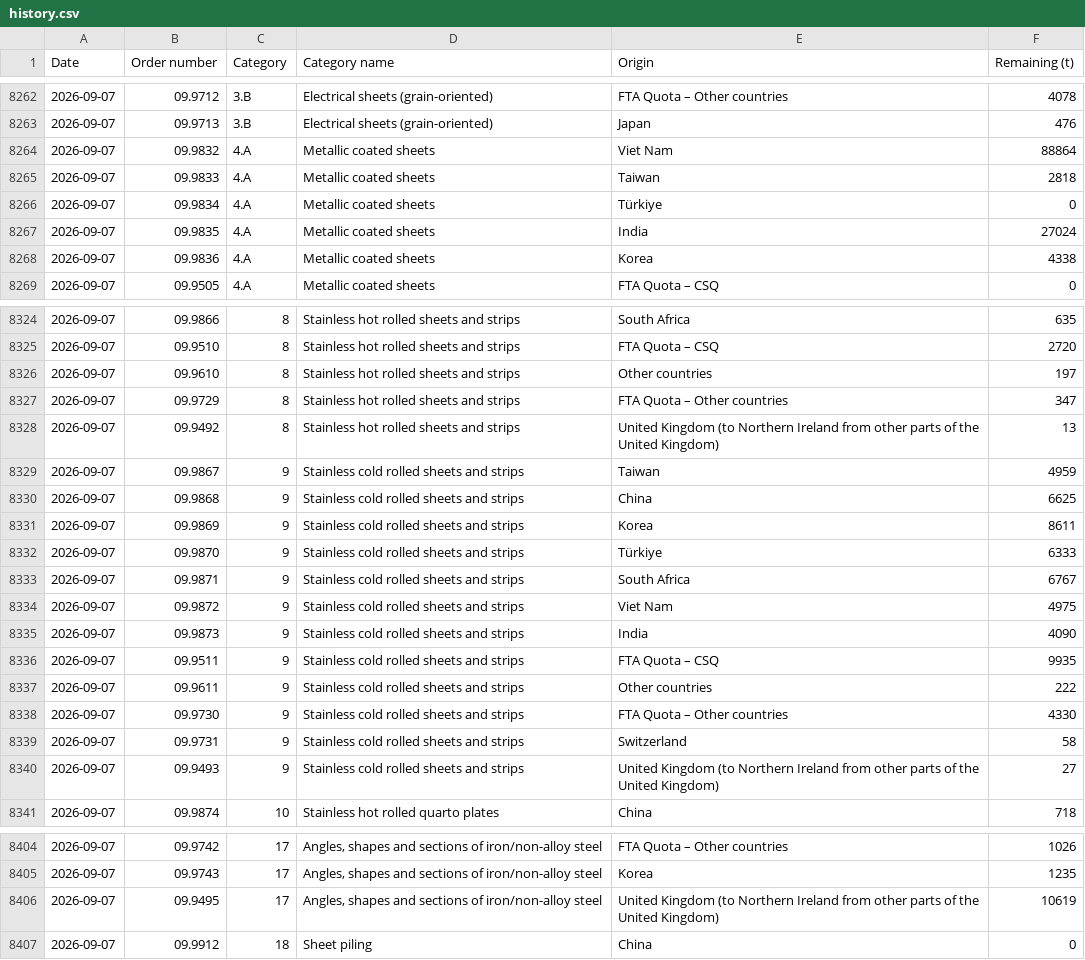
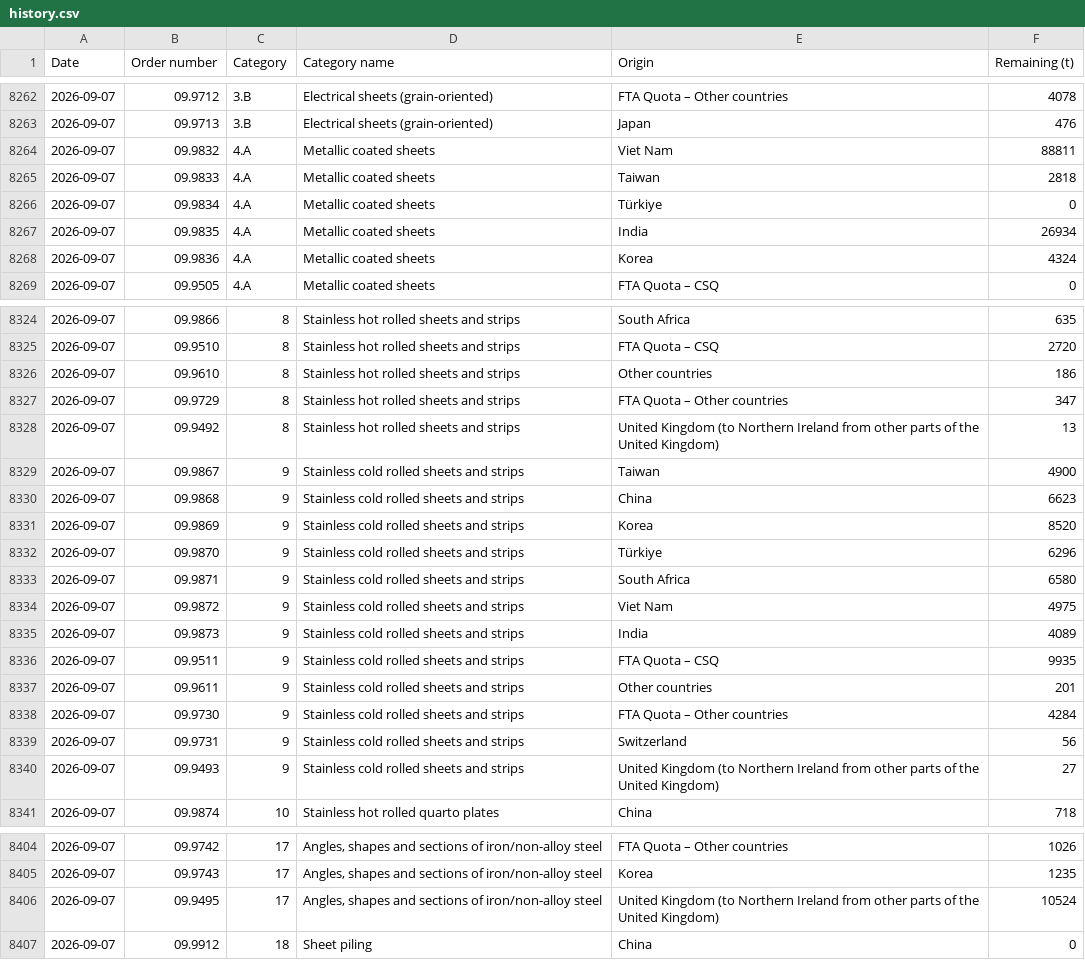
Before and after one commit to bfindlayOPR/EU-Quota-Dashboard, a CSV file: history.csv, drawn as a sheet; only a part is shown, gaps mark what is left out; the diff covers the shown part only.

```diff
--- a/history.csv
+++ b/history.csv
@@ -8263,7 +8263,7 @@ Date,Order number,Category,Category name,Origin,Remaining (t)
 2026-09-07,09.9713,3.B,Electrical sheets (grain-oriented),Japan,476
-2026-09-07,09.9832,4.A,Metallic coated sheets,Viet Nam,88864
+2026-09-07,09.9832,4.A,Metallic coated sheets,Viet Nam,88811
 2026-09-07,09.9833,4.A,Metallic coated sheets,Taiwan,2818
 2026-09-07,09.9834,4.A,Metallic coated sheets,Türkiye,0
-2026-09-07,09.9835,4.A,Metallic coated sheets,India,27024
-2026-09-07,09.9836,4.A,Metallic coated sheets,Korea,4338
+2026-09-07,09.9835,4.A,Metallic coated sheets,India,26934
+2026-09-07,09.9836,4.A,Metallic coated sheets,Korea,4324
 2026-09-07,09.9505,4.A,Metallic coated sheets,FTA Quota – CSQ,0
@@ -8325,16 +8325,16 @@ Date,Order number,Category,Category name,Origin,Remaining (t)
 2026-09-07,09.9510,8,Stainless hot rolled sheets and strips,FTA Quota – CSQ,2720
-2026-09-07,09.9610,8,Stainless hot rolled sheets and strips,Other countries,197
+2026-09-07,09.9610,8,Stainless hot rolled sheets and strips,Other countries,186
 2026-09-07,09.9729,8,Stainless hot rolled sheets and strips,FTA Quota – Other countries,347
 2026-09-07,09.9492,8,Stainless hot rolled sheets and strips,United Kingdom (to Northern Ireland from other parts of the United Kingdom),13
-2026-09-07,09.9867,9,Stainless cold rolled sheets and strips,Taiwan,4959
-2026-09-07,09.9868,9,Stainless cold rolled sheets and strips,China,6625
-2026-09-07,09.9869,9,Stainless cold rolled sheets and strips,Korea,8611
-2026-09-07,09.9870,9,Stainless cold rolled sheets and strips,Türkiye,6333
-2026-09-07,09.9871,9,Stainless cold rolled sheets and strips,South Africa,6767
+2026-09-07,09.9867,9,Stainless cold rolled sheets and strips,Taiwan,4900
+2026-09-07,09.9868,9,Stainless cold rolled sheets and strips,China,6623
+2026-09-07,09.9869,9,Stainless cold rolled sheets and strips,Korea,8520
+2026-09-07,09.9870,9,Stainless cold rolled sheets and strips,Türkiye,6296
+2026-09-07,09.9871,9,Stainless cold rolled sheets and strips,South Africa,6580
 2026-09-07,09.9872,9,Stainless cold rolled sheets and strips,Viet Nam,4975
-2026-09-07,09.9873,9,Stainless cold rolled sheets and strips,India,4090
+2026-09-07,09.9873,9,Stainless cold rolled sheets and strips,India,4089
 2026-09-07,09.9511,9,Stainless cold rolled sheets and strips,FTA Quota – CSQ,9935
-2026-09-07,09.9611,9,Stainless cold rolled sheets and strips,Other countries,222
-2026-09-07,09.9730,9,Stainless cold rolled sheets and strips,FTA Quota – Other countries,4330
-2026-09-07,09.9731,9,Stainless cold rolled sheets and strips,Switzerland,58
+2026-09-07,09.9611,9,Stainless cold rolled sheets and strips,Other countries,201
+2026-09-07,09.9730,9,Stainless cold rolled sheets and strips,FTA Quota – Other countries,4284
+2026-09-07,09.9731,9,Stainless cold rolled sheets and strips,Switzerland,56
 2026-09-07,09.9493,9,Stainless cold rolled sheets and strips,United Kingdom (to Northern Ireland from other parts of the United Kingdom),27
@@ -8405,3 +8405,3 @@ Date,Order number,Category,Category name,Origin,Remaining (t)
 2026-09-07,09.9743,17,"Angles, shapes and sections of iron/non-alloy steel",Korea,1235
-2026-09-07,09.9495,17,"Angles, shapes and sections of iron/non-alloy steel",United Kingdom (to Northern Ireland from other parts of the United Kingdom),10619
+2026-09-07,09.9495,17,"Angles, shapes and sections of iron/non-alloy steel",United Kingdom (to Northern Ireland from other parts of the United Kingdom),10524
 2026-09-07,09.9912,18,Sheet piling,China,0
```
Also changed, not shown: 62 edited cells elsewhere in this file, 1 other file.
